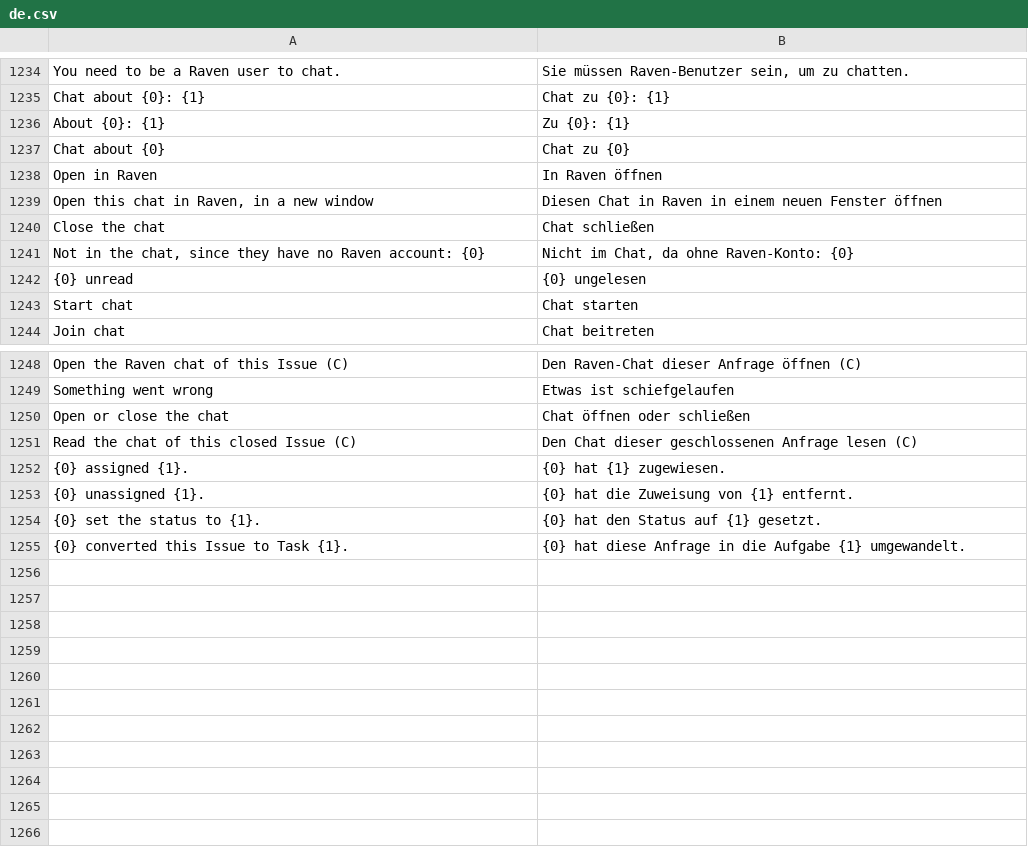
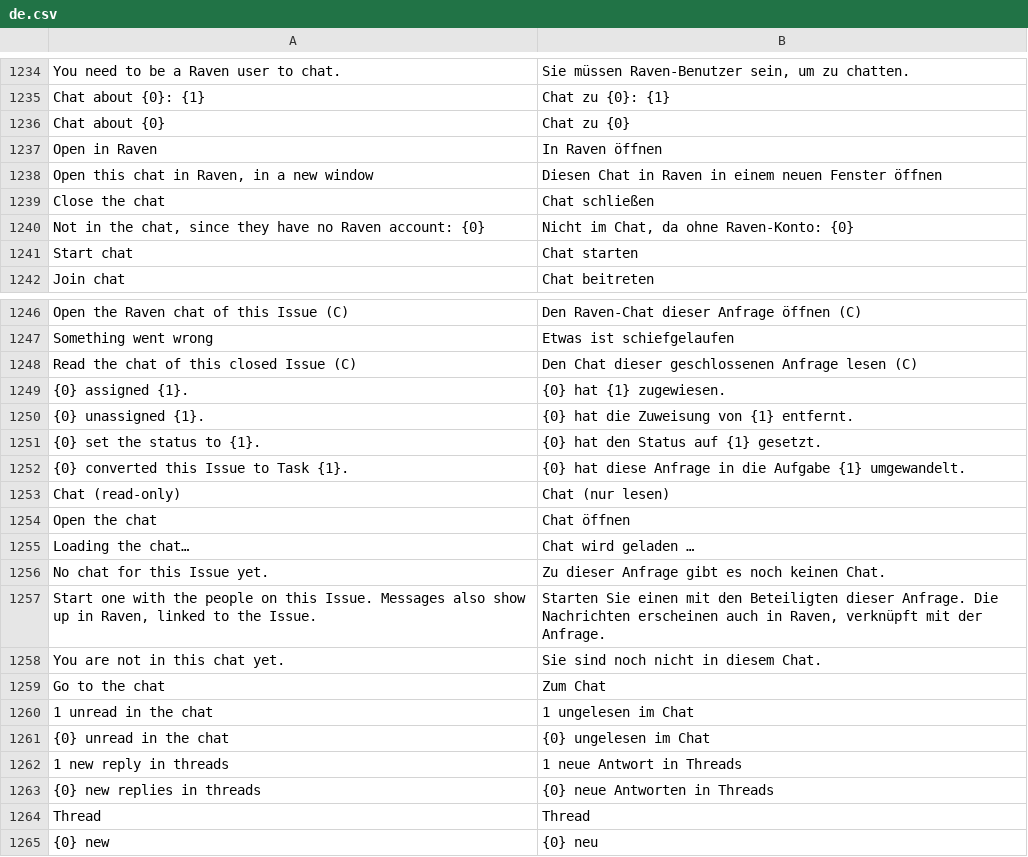
Before and after one commit to phamos-eu/phamos, a CSV file: phamos/translations/de.csv, drawn as a sheet; only a part is shown, gaps mark what is left out.

Commit message:
feat(cockpit): chat column, list chat icon and new thread replies, no person card (#1615, #1617, #1623)

```diff
--- a/phamos/translations/de.csv
+++ b/phamos/translations/de.csv
@@ -1235,3 +1235,2 @@ You need to be a Raven user to chat.,"Sie müssen Raven-Benutzer sein, um zu cha
 Chat about {0}: {1},Chat zu {0}: {1}
-About {0}: {1},Zu {0}: {1}
 Chat about {0},Chat zu {0}
@@ -1241,3 +1240,2 @@ Close the chat,Chat schließen
 "Not in the chat, since they have no Raven account: {0}","Nicht im Chat, da ohne Raven-Konto: {0}"
-{0} unread,{0} ungelesen
 Start chat,Chat starten
@@ -1249,3 +1247,2 @@ Open the Raven chat of this Issue (C),Den Raven-Chat dieser Anfrage öffnen (C)
 Something went wrong,Etwas ist schiefgelaufen
-Open or close the chat,Chat öffnen oder schließen
 Read the chat of this closed Issue (C),Den Chat dieser geschlossenen Anfrage lesen (C)
@@ -1255 +1252,14 @@ Read the chat of this closed Issue (C),Den Chat dieser geschlossenen Anfrage les
 {0} converted this Issue to Task {1}.,{0} hat diese Anfrage in die Aufgabe {1} umgewandelt.
+Chat (read-only),Chat (nur lesen)
+Open the chat,Chat öffnen
+Loading the chat…,Chat wird geladen …
+No chat for this Issue yet.,Zu dieser Anfrage gibt es noch keinen Chat.
+"Start one with the people on this Issue. Messages also show up in Raven, linked to the Issue.","Starten Sie einen mit den Beteiligten dieser Anfrage. Die Nachrichten erscheinen auch in Raven, verknüpft mit der Anfrage."
+You are not in this chat yet.,Sie sind noch nicht in diesem Chat.
+Go to the chat,Zum Chat
+1 unread in the chat,1 ungelesen im Chat
+{0} unread in the chat,{0} ungelesen im Chat
+1 new reply in threads,1 neue Antwort in Threads
+{0} new replies in threads,{0} neue Antworten in Threads
+Thread,Thread
+{0} new,{0} neu
```
Also changed, not shown: 23 other files.
